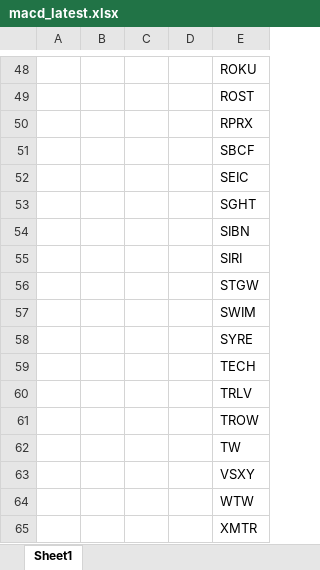
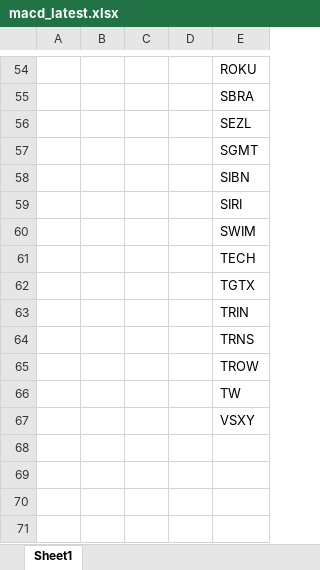
Before and after one commit to Kira11-ja/macd-scanner, an Excel workbook: results/macd_latest.xlsx, sheet Sheet1, drawn as a sheet; only a part is shown, gaps mark what is left out; values as stored, in another font and other column widths than the file's, no borders; removed rows and columns are numbered as before the commit, all else as after; the diff covers the shown part only; the diff names each change by its address in the sheet, - before the commit and + after, or states it on an @@ line.

```diff
--- a/results/macd_latest.xlsx (sheet Sheet1)
+++ b/results/macd_latest.xlsx (sheet Sheet1)
-E55: ROST
+E55: SBRA
-E56: RPRX
+E56: SEZL
-E57: SBCF
+E57: SGMT
-row 52:  |  |  |  | SEIC
-row 53:  |  |  |  | SGHT
-row 56:  |  |  |  | STGW
-row 58:  |  |  |  | SYRE
-E62: TRLV
+E62: TGTX
+row 63:  |  |  |  | TRIN
+row 64:  |  |  |  | TRNS
-row 64:  |  |  |  | WTW
-row 65:  |  |  |  | XMTR
```
Also changed, not shown: 26 added rows, 20 removed rows and 27 edited cells elsewhere in this sheet, results/symbols_raw.xlsx, 1 other file.
